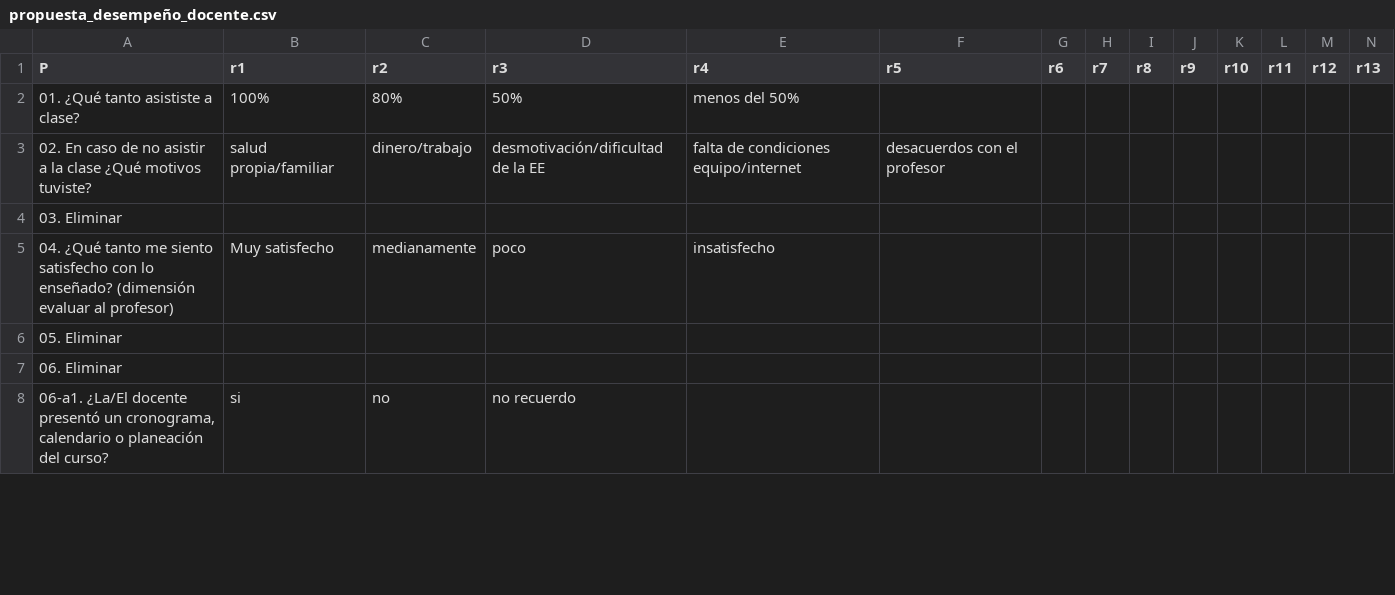
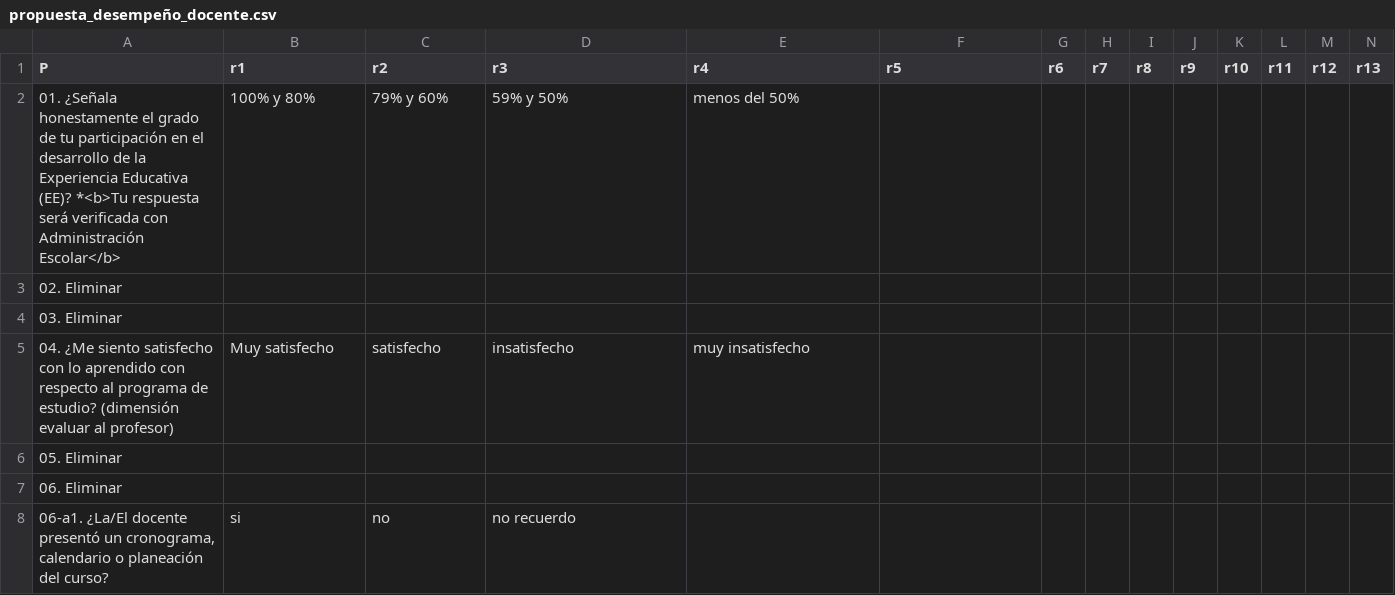
Before and after one commit to rrojano/evalDoc, a CSV file: propuesta_desempeño_docente.csv, drawn as a sheet; only a part is shown; removed rows and columns are numbered as before the commit, all else as after; the diff names each change by its address in the sheet, - before the commit and + after, or states it on an @@ line.

Commit message:
actualización a la eval

```diff
--- a/propuesta_desempeño_docente.csv
+++ b/propuesta_desempeño_docente.csv
-row 2: 01. ¿Qué tanto asististe a clase? | 100% | 80% | 50% | menos del 50%
-row 3: 02. En caso de no asistir a la clase ¿Qué motivos tuviste? | salud propia/familiar | dinero/trabajo | desmotivación/dificultad de la EE | falta de condiciones equipo/internet | desacuerdos con el profesor
+row 2: 01. ¿Señala honestamente el grado de tu participación en el desarrollo de la Experiencia Educativa (EE)? *<b>Tu respuesta será verificada con Administración Escolar</b> | 100% y 80% | 79% y 60% | 59% y 50% | menos del 50%
+row 3: 02. Eliminar
-row 5: 04. ¿Qué tanto me siento satisfecho con lo enseñado? (dimensión evaluar al profesor) | Muy satisfecho | medianamente | poco | insatisfecho
+row 5: 04. ¿Me siento satisfecho con lo aprendido con respecto al programa de estudio? (dimensión evaluar al profesor) | Muy satisfecho | satisfecho | insatisfecho | muy insatisfecho
```
